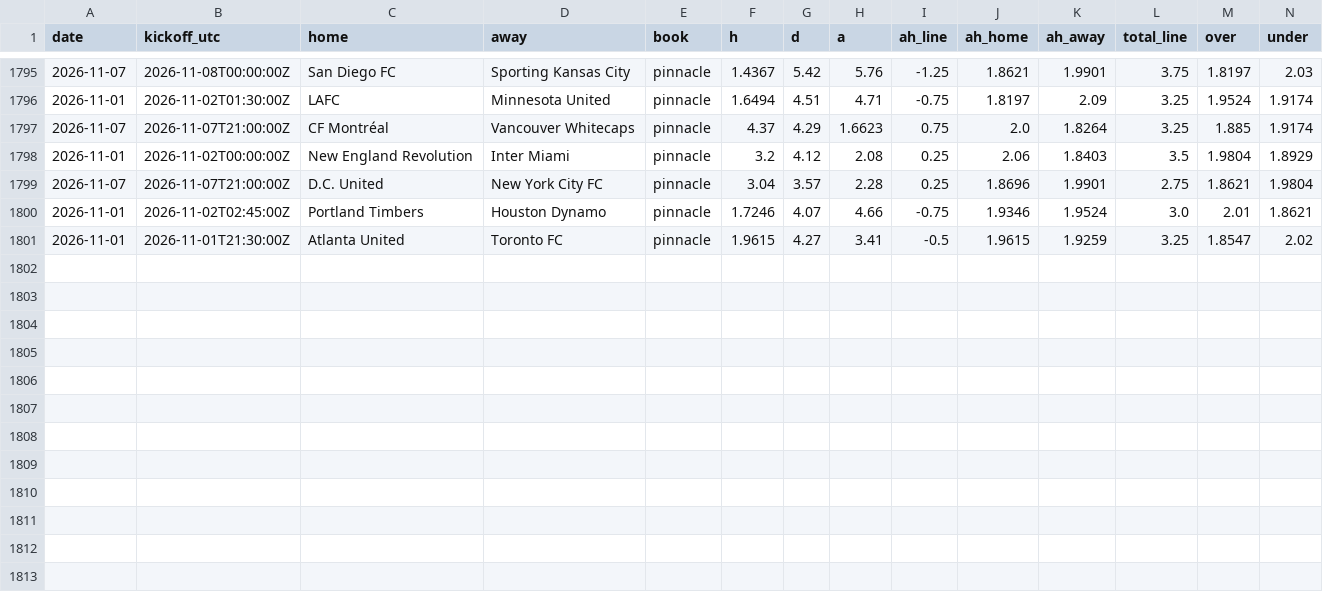
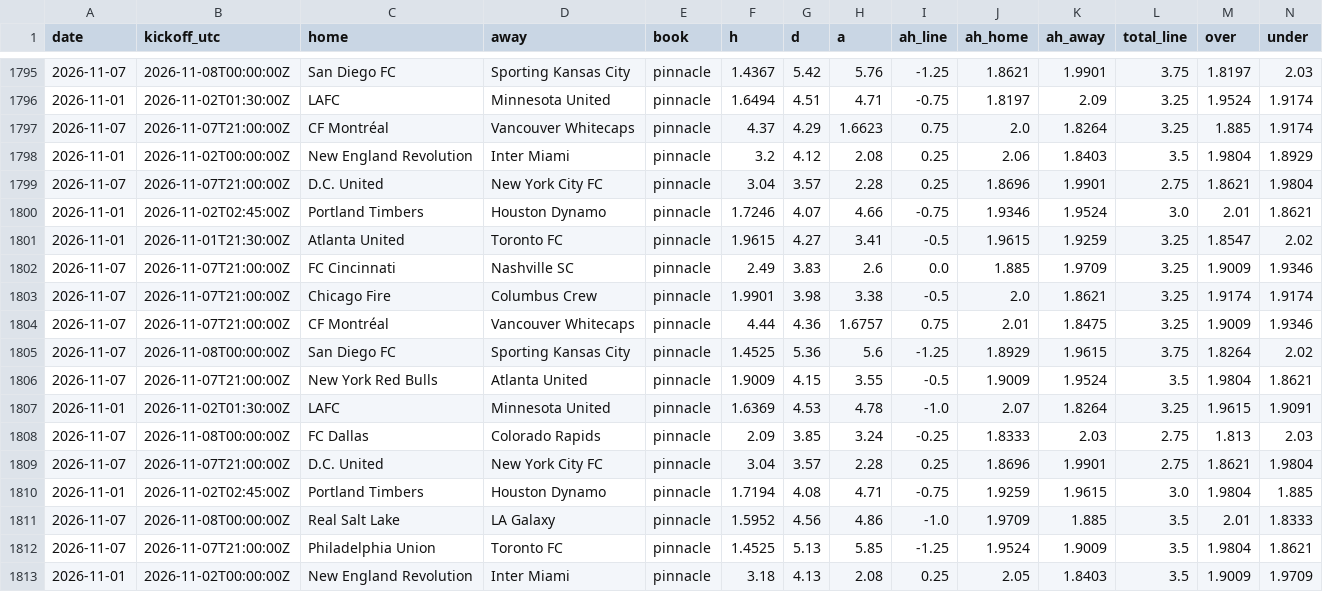
Before and after one commit to TheBallr/MLS-FUTURES, a CSV file: data/market/current_round_odds.csv, drawn as a sheet; only a part is shown, gaps mark what is left out; rows hold the shown columns only; the diff names each change by its address in the sheet, - before the commit and + after, or states it on an @@ line.

```diff
--- a/data/market/current_round_odds.csv
+++ b/data/market/current_round_odds.csv
+row 1802: 2026-11-07 | 2026-11-07T21:00:00Z | FC Cincinnati | Nashville SC | pinnacle | 2.49 | 3.83 | 2.6 | 0.0 | 1.885 | 1.9709 | 3.25 | 1.9009 | 1.9346
+row 1803: 2026-11-07 | 2026-11-07T21:00:00Z | Chicago Fire | Columbus Crew | pinnacle | 1.9901 | 3.98 | 3.38 | -0.5 | 2.0 | 1.8621 | 3.25 | 1.9174 | 1.9174
+row 1804: 2026-11-07 | 2026-11-07T21:00:00Z | CF Montréal | Vancouver Whitecaps | pinnacle | 4.44 | 4.36 | 1.6757 | 0.75 | 2.01 | 1.8475 | 3.25 | 1.9009 | 1.9346
+row 1805: 2026-11-07 | 2026-11-08T00:00:00Z | San Diego FC | Sporting Kansas City | pinnacle | 1.4525 | 5.36 | 5.6 | -1.25 | 1.8929 | 1.9615 | 3.75 | 1.8264 | 2.02
+row 1806: 2026-11-07 | 2026-11-07T21:00:00Z | New York Red Bulls | Atlanta United | pinnacle | 1.9009 | 4.15 | 3.55 | -0.5 | 1.9009 | 1.9524 | 3.5 | 1.9804 | 1.8621
+row 1807: 2026-11-01 | 2026-11-02T01:30:00Z | LAFC | Minnesota United | pinnacle | 1.6369 | 4.53 | 4.78 | -1.0 | 2.07 | 1.8264 | 3.25 | 1.9615 | 1.9091
+row 1808: 2026-11-07 | 2026-11-08T00:00:00Z | FC Dallas | Colorado Rapids | pinnacle | 2.09 | 3.85 | 3.24 | -0.25 | 1.8333 | 2.03 | 2.75 | 1.813 | 2.03
+row 1809: 2026-11-07 | 2026-11-07T21:00:00Z | D.C. United | New York City FC | pinnacle | 3.04 | 3.57 | 2.28 | 0.25 | 1.8696 | 1.9901 | 2.75 | 1.8621 | 1.9804
+row 1810: 2026-11-01 | 2026-11-02T02:45:00Z | Portland Timbers | Houston Dynamo | pinnacle | 1.7194 | 4.08 | 4.71 | -0.75 | 1.9259 | 1.9615 | 3.0 | 1.9804 | 1.885
+row 1811: 2026-11-07 | 2026-11-08T00:00:00Z | Real Salt Lake | LA Galaxy | pinnacle | 1.5952 | 4.56 | 4.86 | -1.0 | 1.9709 | 1.885 | 3.5 | 2.01 | 1.8333
+row 1812: 2026-11-07 | 2026-11-07T21:00:00Z | Philadelphia Union | Toronto FC | pinnacle | 1.4525 | 5.13 | 5.85 | -1.25 | 1.9524 | 1.9009 | 3.5 | 1.9804 | 1.8621
+row 1813: 2026-11-01 | 2026-11-02T00:00:00Z | New England Revolution | Inter Miami | pinnacle | 3.18 | 4.13 | 2.08 | 0.25 | 2.05 | 1.8403 | 3.5 | 1.9009 | 1.9709
```
Also changed, not shown: data/market/closing_lines.csv, 3 other files.
